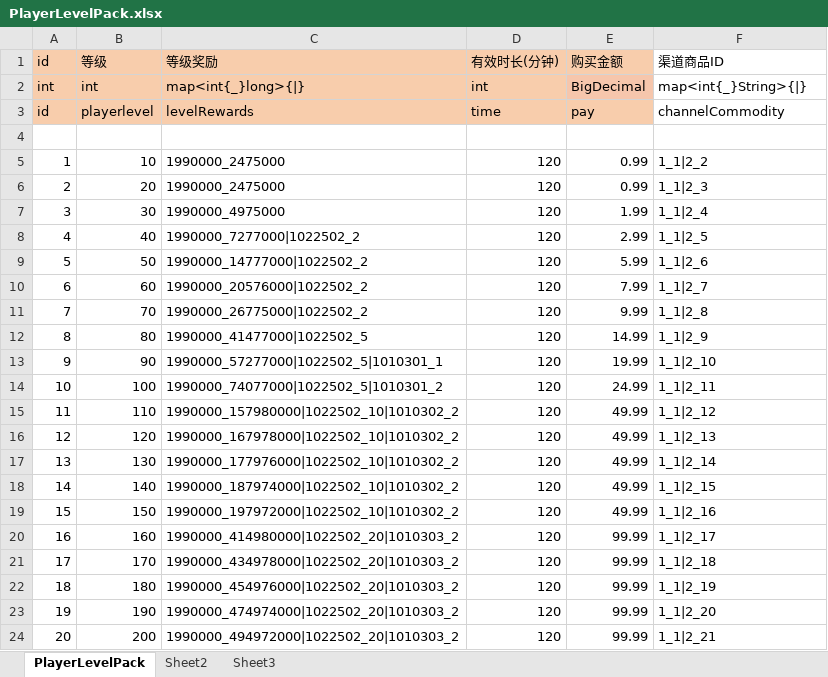
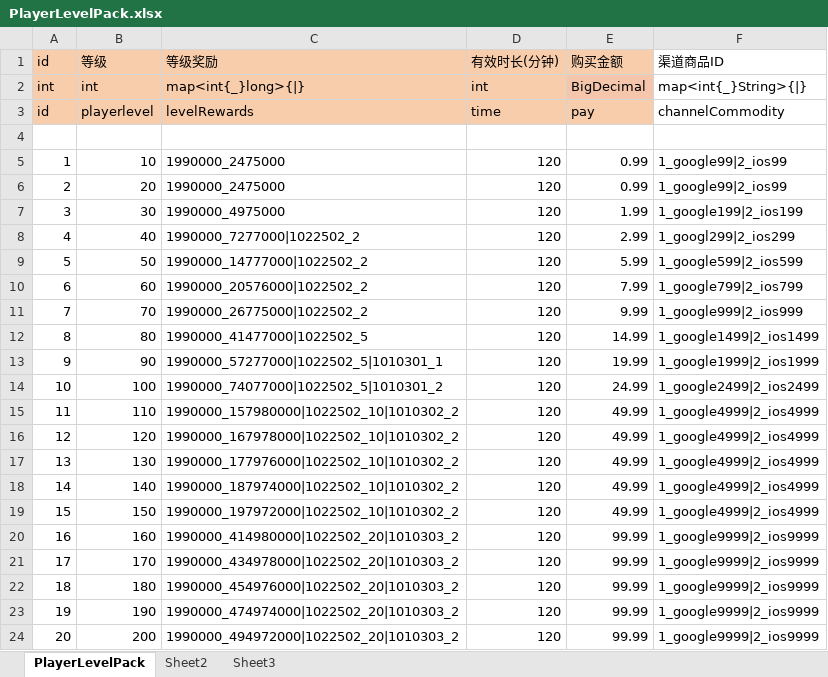
Before and after one commit to yanhailong/jjj_server, an Excel workbook: hall/resources/sample/PlayerLevelPack.xlsx, sheet PlayerLevelPack, drawn as a sheet; values as stored, in another font and other column widths than the file's, no borders; the diff names each change by its address in the sheet, - before the commit and + after, or states it on an @@ line.

```diff
--- a/hall/resources/sample/PlayerLevelPack.xlsx (sheet PlayerLevelPack)
+++ b/hall/resources/sample/PlayerLevelPack.xlsx (sheet PlayerLevelPack)
-F5 (渠道商品ID): 1_1|2_2
+F5 (渠道商品ID): 1_google99|2_ios99
-F6 (渠道商品ID): 1_1|2_3
+F6 (渠道商品ID): 1_google99|2_ios99
-F7 (渠道商品ID): 1_1|2_4
+F7 (渠道商品ID): 1_google199|2_ios199
-F8 (渠道商品ID): 1_1|2_5
+F8 (渠道商品ID): 1_googl299|2_ios299
-F9 (渠道商品ID): 1_1|2_6
+F9 (渠道商品ID): 1_google599|2_ios599
-F10 (渠道商品ID): 1_1|2_7
+F10 (渠道商品ID): 1_google799|2_ios799
-F11 (渠道商品ID): 1_1|2_8
+F11 (渠道商品ID): 1_google999|2_ios999
-F12 (渠道商品ID): 1_1|2_9
+F12 (渠道商品ID): 1_google1499|2_ios1499
-F13 (渠道商品ID): 1_1|2_10
+F13 (渠道商品ID): 1_google1999|2_ios1999
-F14 (渠道商品ID): 1_1|2_11
+F14 (渠道商品ID): 1_google2499|2_ios2499
-F15 (渠道商品ID): 1_1|2_12
+F15 (渠道商品ID): 1_google4999|2_ios4999
-F16 (渠道商品ID): 1_1|2_13
+F16 (渠道商品ID): 1_google4999|2_ios4999
-F17 (渠道商品ID): 1_1|2_14
+F17 (渠道商品ID): 1_google4999|2_ios4999
-F18 (渠道商品ID): 1_1|2_15
+F18 (渠道商品ID): 1_google4999|2_ios4999
-F19 (渠道商品ID): 1_1|2_16
+F19 (渠道商品ID): 1_google4999|2_ios4999
-F20 (渠道商品ID): 1_1|2_17
+F20 (渠道商品ID): 1_google9999|2_ios9999
-F21 (渠道商品ID): 1_1|2_18
+F21 (渠道商品ID): 1_google9999|2_ios9999
-F22 (渠道商品ID): 1_1|2_19
+F22 (渠道商品ID): 1_google9999|2_ios9999
-F23 (渠道商品ID): 1_1|2_20
+F23 (渠道商品ID): 1_google9999|2_ios9999
-F24 (渠道商品ID): 1_1|2_21
+F24 (渠道商品ID): 1_google9999|2_ios9999
```
Also changed, not shown: hall/resources/sample/ActivityConfig.xlsx, poker/resources/sample/ActivityConfig.xlsx, 57 other files.
